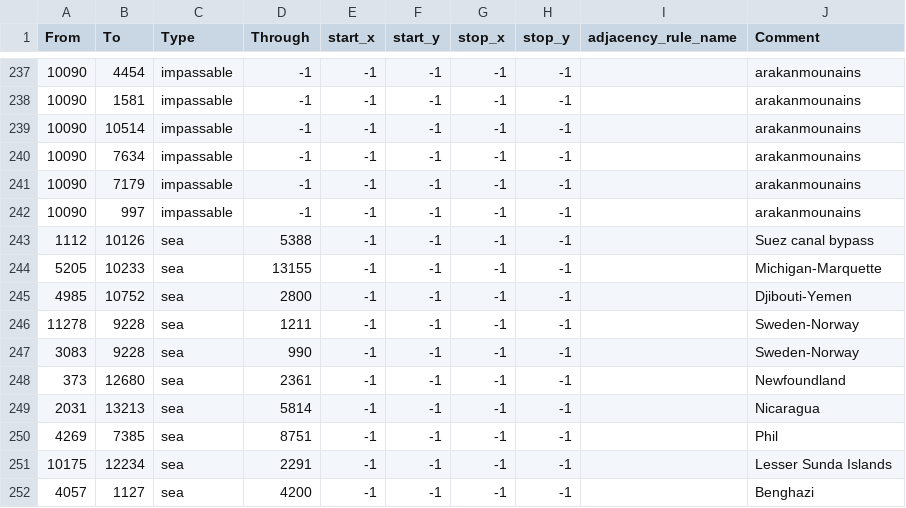
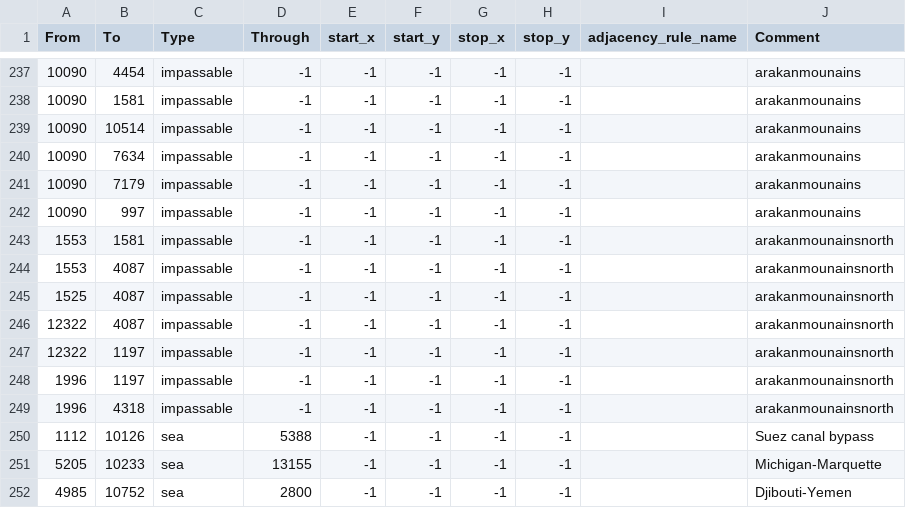
Before and after one commit to NewGrestin/PaxBritannicaRedux, a CSV file: map/adjacencies.csv, drawn as a sheet; only a part is shown, gaps mark what is left out; the shorter side is filled out with more unchanged rows; the diff names each change by its address in the sheet, - before the commit and + after, or states it on an @@ line.

```diff
--- a/map/adjacencies.csv
+++ b/map/adjacencies.csv
+row 243: 1553 | 1581 | impassable | -1 | -1 | -1 | -1 | -1 |  | arakanmounainsnorth
+row 244: 1553 | 4087 | impassable | -1 | -1 | -1 | -1 | -1 |  | arakanmounainsnorth
+row 245: 1525 | 4087 | impassable | -1 | -1 | -1 | -1 | -1 |  | arakanmounainsnorth
+row 246: 12322 | 4087 | impassable | -1 | -1 | -1 | -1 | -1 |  | arakanmounainsnorth
+row 247: 12322 | 1197 | impassable | -1 | -1 | -1 | -1 | -1 |  | arakanmounainsnorth
+row 248: 1996 | 1197 | impassable | -1 | -1 | -1 | -1 | -1 |  | arakanmounainsnorth
+row 249: 1996 | 4318 | impassable | -1 | -1 | -1 | -1 | -1 |  | arakanmounainsnorth
```
Also changed, not shown: map/definition.csv, 15 other files.
